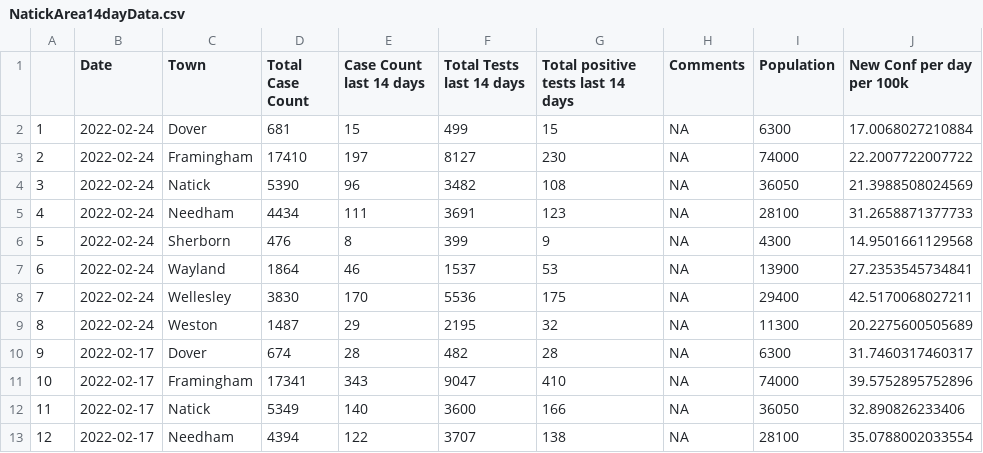
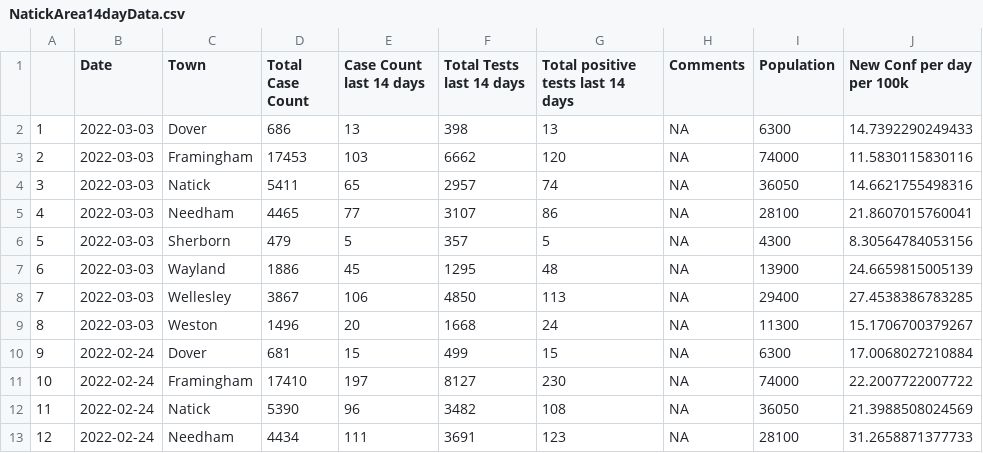
Before and after one commit to jimaraujo/NatickAreaCovid, a CSV file: Data/NatickArea14dayData.csv, drawn as a sheet; only a part is shown; the shorter side is filled out with more unchanged rows; addresses are those after the commit; the diff names each change by its address in the sheet, - before the commit and + after, or states it on an @@ line.

Commit message:
Add files via upload

```diff
--- a/Data/NatickArea14dayData.csv
+++ b/Data/NatickArea14dayData.csv
+row 2: 1 | 2022-03-03 | Dover | 686 | 13 | 398 | 13 | NA | 6300 | 14.7392290249433
+row 3: 2 | 2022-03-03 | Framingham | 17453 | 103 | 6662 | 120 | NA | 74000 | 11.5830115830116
+row 4: 3 | 2022-03-03 | Natick | 5411 | 65 | 2957 | 74 | NA | 36050 | 14.6621755498316
+row 5: 4 | 2022-03-03 | Needham | 4465 | 77 | 3107 | 86 | NA | 28100 | 21.8607015760041
+row 6: 5 | 2022-03-03 | Sherborn | 479 | 5 | 357 | 5 | NA | 4300 | 8.30564784053156
+row 7: 6 | 2022-03-03 | Wayland | 1886 | 45 | 1295 | 48 | NA | 13900 | 24.6659815005139
+row 8: 7 | 2022-03-03 | Wellesley | 3867 | 106 | 4850 | 113 | NA | 29400 | 27.4538386783285
+row 9: 8 | 2022-03-03 | Weston | 1496 | 20 | 1668 | 24 | NA | 11300 | 15.1706700379267
@@ column A renumbered from row 10 down @@
```
